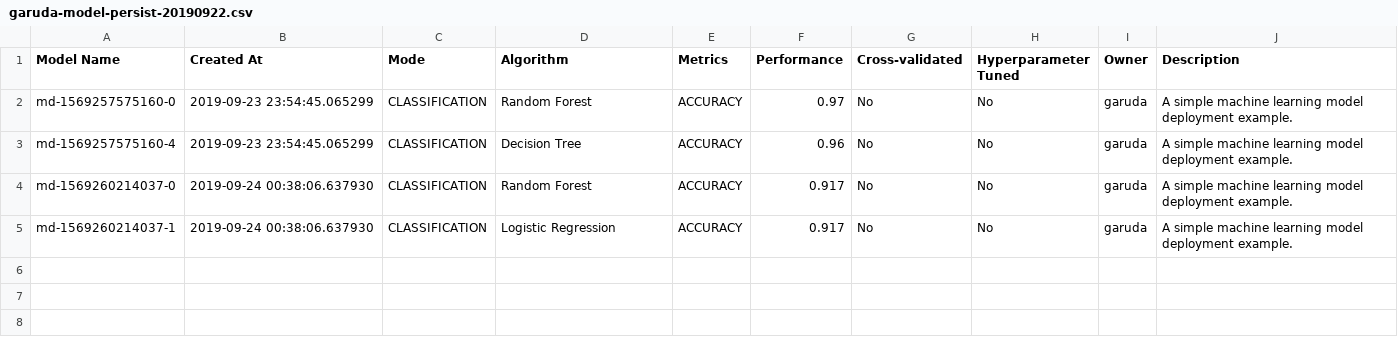
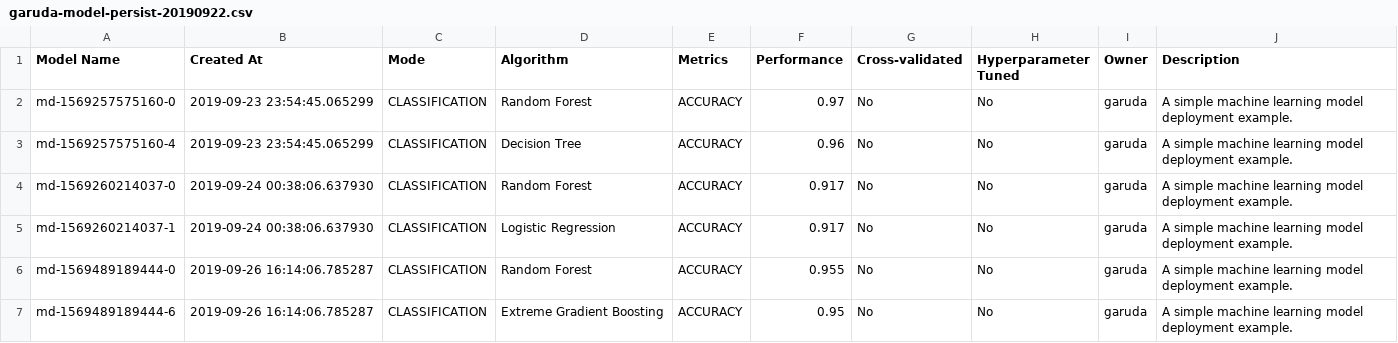
Before and after one commit to rmardian/garuda-flask, a CSV file: app/resources/db/garuda-model-persist-20190922.csv, drawn as a sheet.

```diff
--- a/app/resources/db/garuda-model-persist-20190922.csv
+++ b/app/resources/db/garuda-model-persist-20190922.csv
@@ -5 +5,3 @@ md-1569260214037-0,2019-09-24 00:38:06.637930,CLASSIFICATION,Random Forest,ACCUR
 md-1569260214037-1,2019-09-24 00:38:06.637930,CLASSIFICATION,Logistic Regression,ACCURACY,0.917,No,No,garuda,A simple machine learning model deployment example.
+md-1569489189444-0,2019-09-26 16:14:06.785287,CLASSIFICATION,Random Forest,ACCURACY,0.955,No,No,garuda,A simple machine learning model deployment example.
+md-1569489189444-6,2019-09-26 16:14:06.785287,CLASSIFICATION,Extreme Gradient Boosting,ACCURACY,0.95,No,No,garuda,A simple machine learning model deployment example.
```
Also changed, not shown: 15 other files.
